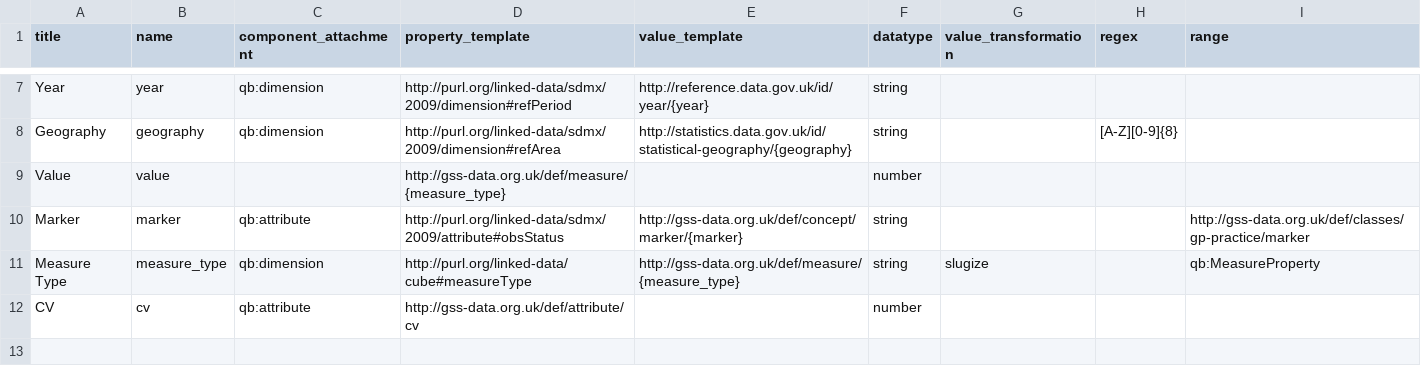
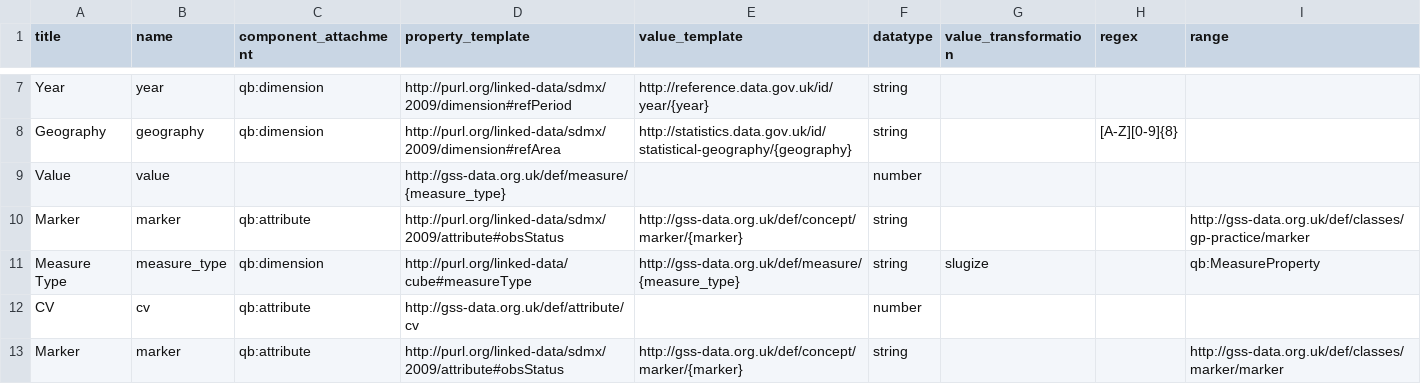
Before and after one commit to GSS-Cogs/family-cmd, a CSV file: reference/columns.csv, drawn as a sheet; only a part is shown, gaps mark what is left out.

Commit message:
changed marker range in columns.csv

```diff
--- a/reference/columns.csv
+++ b/reference/columns.csv
@@ -12 +12,2 @@ Measure Type,measure_type,qb:dimension,http://purl.org/linked-data/cube#measureT
 CV,cv,qb:attribute,http://gss-data.org.uk/def/attribute/cv,,number,,,
+Marker,marker,qb:attribute,http://purl.org/linked-data/sdmx/2009/attribute#obsStatus,http://gss-data.org.uk/def/concept/marker/{marker},string,,,http://gss-data.org.uk/def/classes/marker/marker
```
Also changed, not shown: 2 other files.
